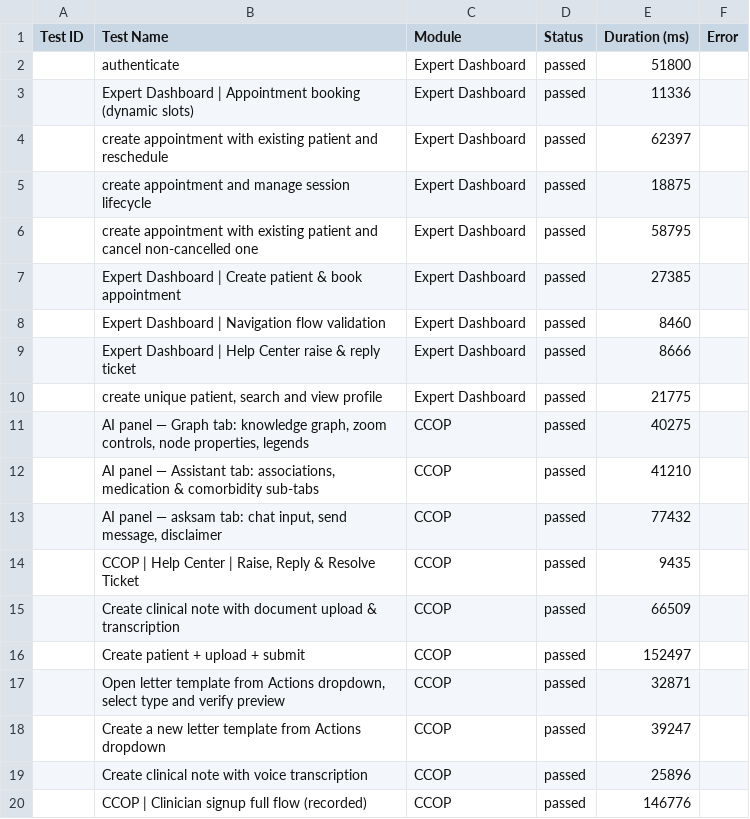
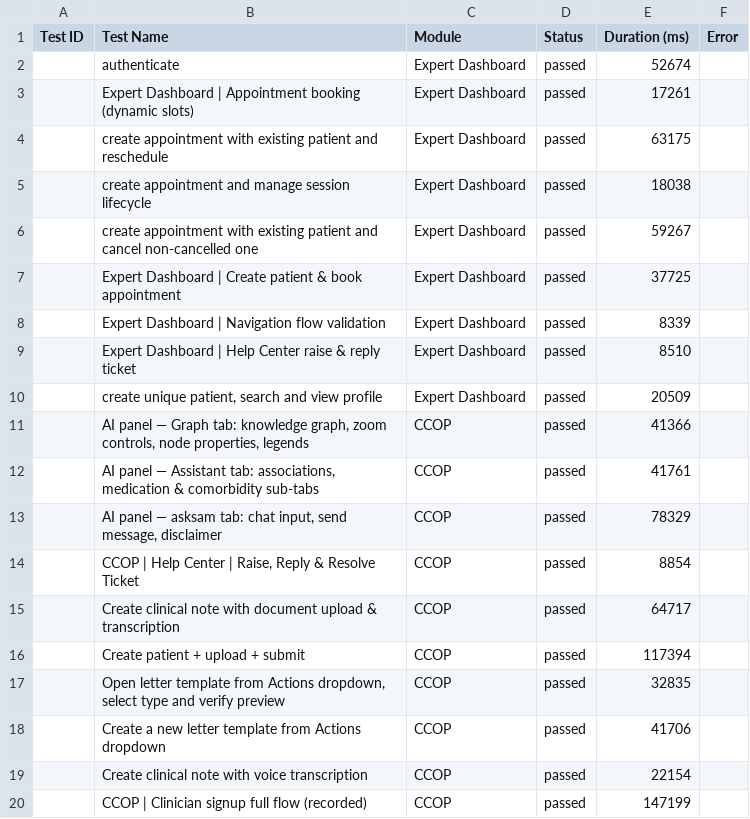
Before and after one commit to saira-uwc/asksam-automation-new, a CSV file: docs/exports/current-run.csv, drawn as a sheet.

```diff
--- a/docs/exports/current-run.csv
+++ b/docs/exports/current-run.csv
@@ -1,20 +1,20 @@
 Test ID,Test Name,Module,Status,Duration (ms),Error
-"","authenticate","Expert Dashboard","passed",51800,""
-"","Expert Dashboard | Appointment booking (dynamic slots)","Expert Dashboard","passed",11336,""
-"","create appointment with existing patient and reschedule","Expert Dashboard","passed",62397,""
-"","create appointment and manage session lifecycle","Expert Dashboard","passed",18875,""
-"","create appointment with existing patient and cancel non-cancelled one","Expert Dashboard","passed",58795,""
-"","Expert Dashboard | Create patient & book appointment","Expert Dashboard","passed",27385,""
-"","Expert Dashboard | Navigation flow validation","Expert Dashboard","passed",8460,""
-"","Expert Dashboard | Help Center raise & reply ticket","Expert Dashboard","passed",8666,""
-"","create unique patient, search and view profile","Expert Dashboard","passed",21775,""
-"","AI panel — Graph tab: knowledge graph, zoom controls, node properties, legends","CCOP","passed",40275,""
-"","AI panel — Assistant tab: associations, medication & comorbidity sub-tabs","CCOP","passed",41210,""
-"","AI panel — asksam tab: chat input, send message, disclaimer","CCOP","passed",77432,""
-"","CCOP | Help Center | Raise, Reply & Resolve Ticket","CCOP","passed",9435,""
-"","Create clinical note with document upload & transcription","CCOP","passed",66509,""
-"","Create patient + upload + submit","CCOP","passed",152497,""
-"","Open letter template from Actions dropdown, select type and verify preview","CCOP","passed",32871,""
-"","Create a new letter template from Actions dropdown","CCOP","passed",39247,""
-"","Create clinical note with voice transcription","CCOP","passed",25896,""
-"","CCOP | Clinician signup full flow (recorded)","CCOP","passed",146776,""
+"","authenticate","Expert Dashboard","passed",52674,""
+"","Expert Dashboard | Appointment booking (dynamic slots)","Expert Dashboard","passed",17261,""
+"","create appointment with existing patient and reschedule","Expert Dashboard","passed",63175,""
+"","create appointment and manage session lifecycle","Expert Dashboard","passed",18038,""
+"","create appointment with existing patient and cancel non-cancelled one","Expert Dashboard","passed",59267,""
+"","Expert Dashboard | Create patient & book appointment","Expert Dashboard","passed",37725,""
+"","Expert Dashboard | Navigation flow validation","Expert Dashboard","passed",8339,""
+"","Expert Dashboard | Help Center raise & reply ticket","Expert Dashboard","passed",8510,""
+"","create unique patient, search and view profile","Expert Dashboard","passed",20509,""
+"","AI panel — Graph tab: knowledge graph, zoom controls, node properties, legends","CCOP","passed",41366,""
+"","AI panel — Assistant tab: associations, medication & comorbidity sub-tabs","CCOP","passed",41761,""
+"","AI panel — asksam tab: chat input, send message, disclaimer","CCOP","passed",78329,""
+"","CCOP | Help Center | Raise, Reply & Resolve Ticket","CCOP","passed",8854,""
+"","Create clinical note with document upload & transcription","CCOP","passed",64717,""
+"","Create patient + upload + submit","CCOP","passed",117394,""
+"","Open letter template from Actions dropdown, select type and verify preview","CCOP","passed",32835,""
+"","Create a new letter template from Actions dropdown","CCOP","passed",41706,""
+"","Create clinical note with voice transcription","CCOP","passed",22154,""
+"","CCOP | Clinician signup full flow (recorded)","CCOP","passed",147199,""
```
Also changed, not shown: docs/exports/all-runs-summary.csv, 3 other files.
